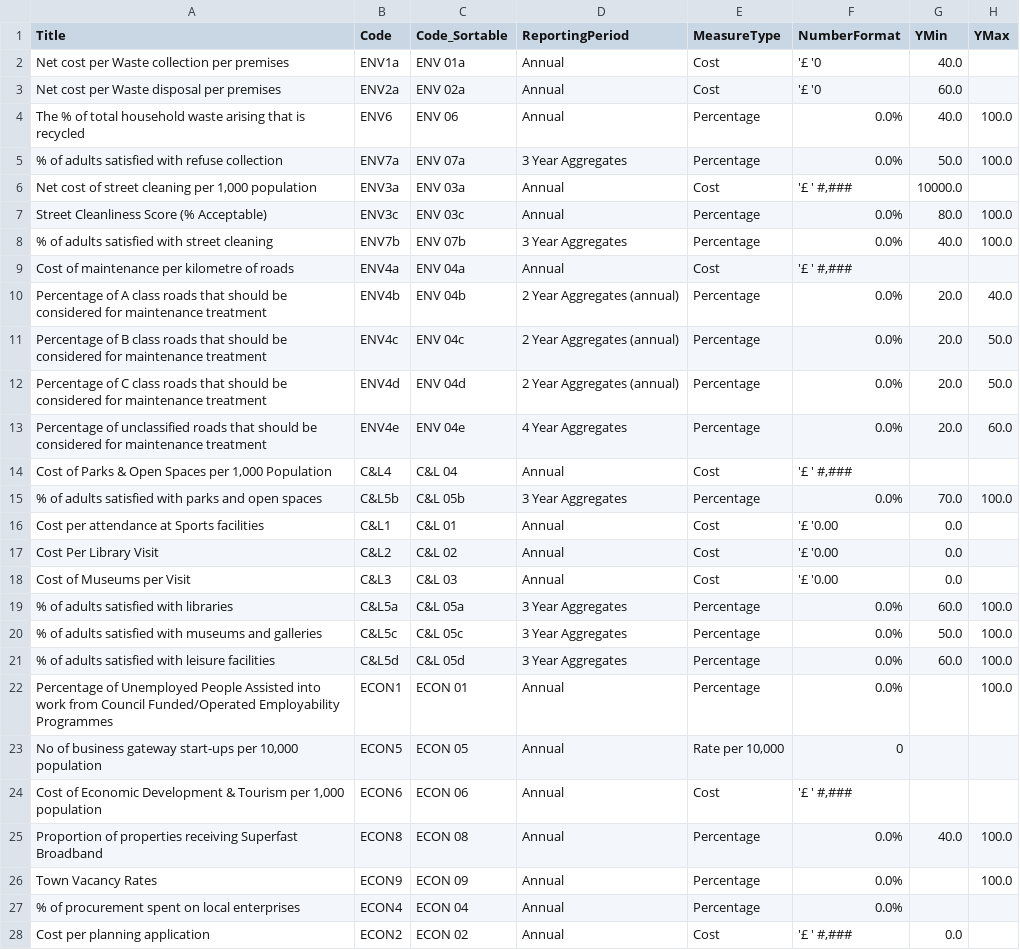
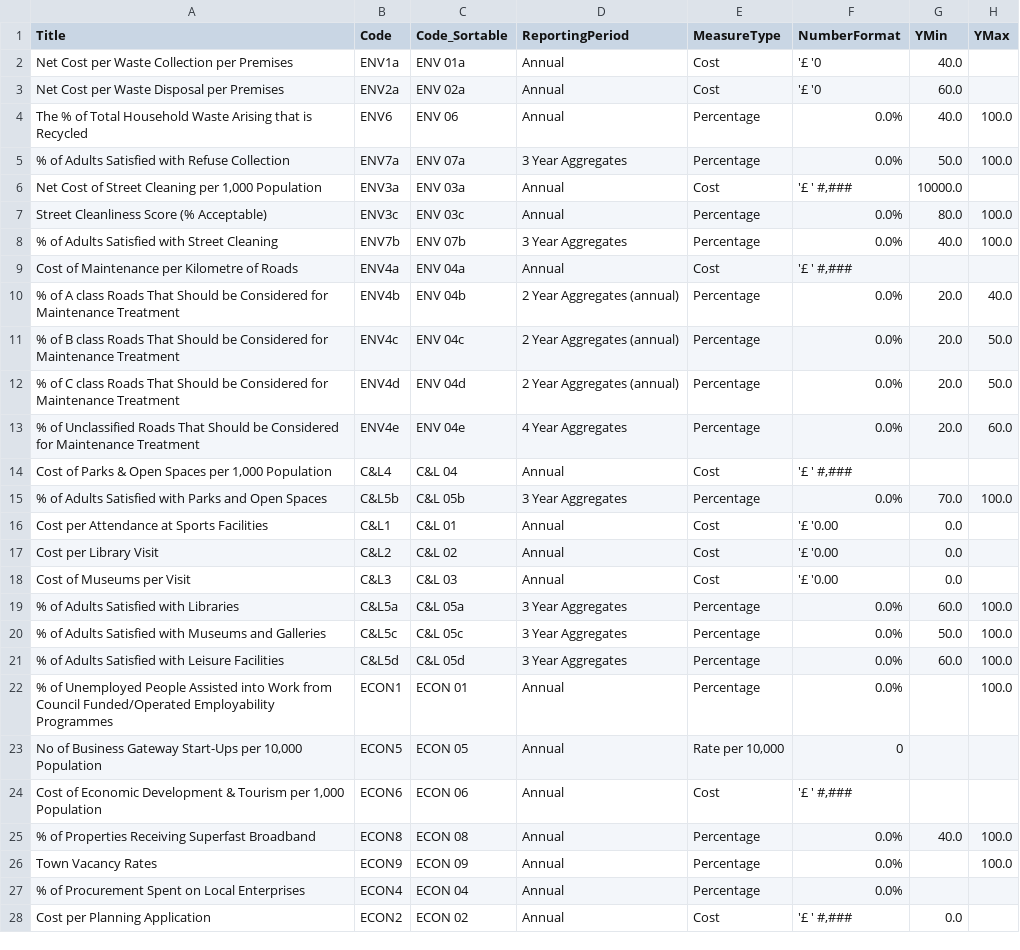
Before and after one commit to SC-TPP/LGBF, a CSV file: Data Files/Indicator Information.csv, drawn as a sheet; only a part is shown; the diff covers the shown part only; the diff names each change by its address in the sheet, - before the commit and + after, or states it on an @@ line.

```diff
--- a/Data Files/Indicator Information.csv
+++ b/Data Files/Indicator Information.csv
-A2 (Title): Net cost per Waste collection per premises
+A2 (Title): Net Cost per Waste Collection per Premises
-A3 (Title): Net cost per Waste disposal per premises
+A3 (Title): Net Cost per Waste Disposal per Premises
-A4 (Title): …% of total household waste arising that is recycled
+A4 (Title): …% of Total Household Waste Arising that is Recycled
-A5 (Title): % of adults satisfied with refuse collection
+A5 (Title): % of Adults Satisfied with Refuse Collection
-A6 (Title): Net cost of street cleaning per 1,000 population
+A6 (Title): Net Cost of Street Cleaning per 1,000 Population
-A8 (Title): % of adults satisfied with street cleaning
+A8 (Title): % of Adults Satisfied with Street Cleaning
-A9 (Title): Cost of maintenance per kilometre of roads
+A9 (Title): Cost of Maintenance per Kilometre of Roads
-A10 (Title): Percentage of A class roads that should be considered for maintenance treatment
+A10 (Title): % of A class Roads That Should be Considered for Maintenance Treatment
-A11 (Title): Percentage of B class roads that should be considered for maintenance treatment
+A11 (Title): % of B class Roads That Should be Considered for Maintenance Treatment
-A12 (Title): Percentage of C class roads that should be considered for maintenance treatment
+A12 (Title): % of C class Roads That Should be Considered for Maintenance Treatment
-A13 (Title): Percentage of unclassified roads that should be considered for maintenance treatment
+A13 (Title): % of Unclassified Roads That Should be Considered for Maintenance Treatment
-A15 (Title): % of adults satisfied with parks and open spaces
+A15 (Title): % of Adults Satisfied with Parks and Open Spaces
-A16 (Title): Cost per attendance at Sports facilities
+A16 (Title): Cost per Attendance at Sports Facilities
-A17 (Title): Cost Per Library Visit
+A17 (Title): Cost per Library Visit
-A19 (Title): % of adults satisfied with libraries
+A19 (Title): % of Adults Satisfied with Libraries
-A20 (Title): % of adults satisfied with museums and galleries
+A20 (Title): % of Adults Satisfied with Museums and Galleries
-A21 (Title): % of adults satisfied with leisure facilities
+A21 (Title): % of Adults Satisfied with Leisure Facilities
-A22 (Title): Percentage of Unemployed People Assisted into work from Council…
+A22 (Title): % of Unemployed People Assisted into Work from Council…
-A23 (Title): No of business gateway start-ups per 10,000 population
+A23 (Title): No of Business Gateway Start-Ups per 10,000 Population
-A24 (Title): …per 1,000 population
+A24 (Title): …per 1,000 Population
-A25 (Title): Proportion of properties receiving Superfast Broadband
+A25 (Title): % of Properties Receiving Superfast Broadband
-A27 (Title): % of procurement spent on local enterprises
+A27 (Title): % of Procurement Spent on Local Enterprises
-A28 (Title): Cost per planning application
+A28 (Title): Cost per Planning Application
```
Also changed, not shown: 57 edited cells elsewhere in this file, 49 other files.
